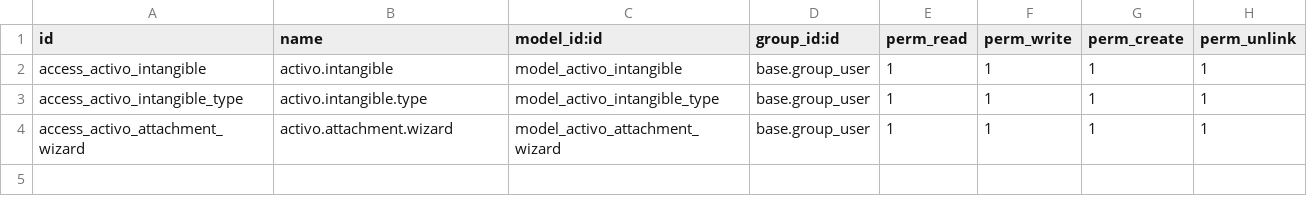
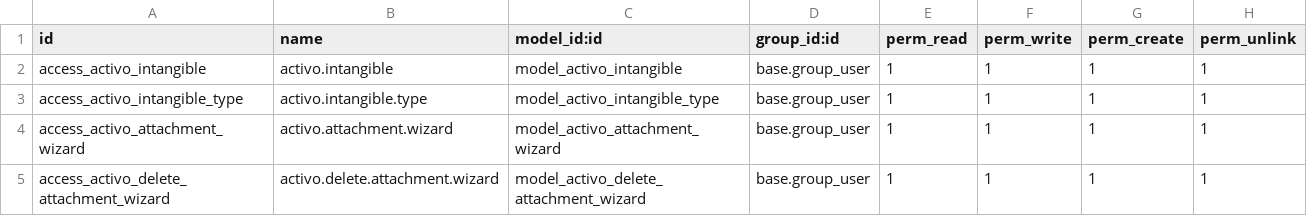
Before and after one commit to ItsTheWest/odoo-activos-intangibles, a CSV file: security/ir.model.access.csv, drawn as a sheet.

Commit message:
feat(evidence): add delete confirmation wizard and clean preview modal

```diff
--- a/security/ir.model.access.csv
+++ b/security/ir.model.access.csv
@@ -4 +4,2 @@ access_activo_intangible_type,activo.intangible.type,model_activo_intangible_typ
 access_activo_attachment_wizard,activo.attachment.wizard,model_activo_attachment_wizard,base.group_user,1,1,1,1
+access_activo_delete_attachment_wizard,activo.delete.attachment.wizard,model_activo_delete_attachment_wizard,base.group_user,1,1,1,1
```
Also changed, not shown: 2 other files.
